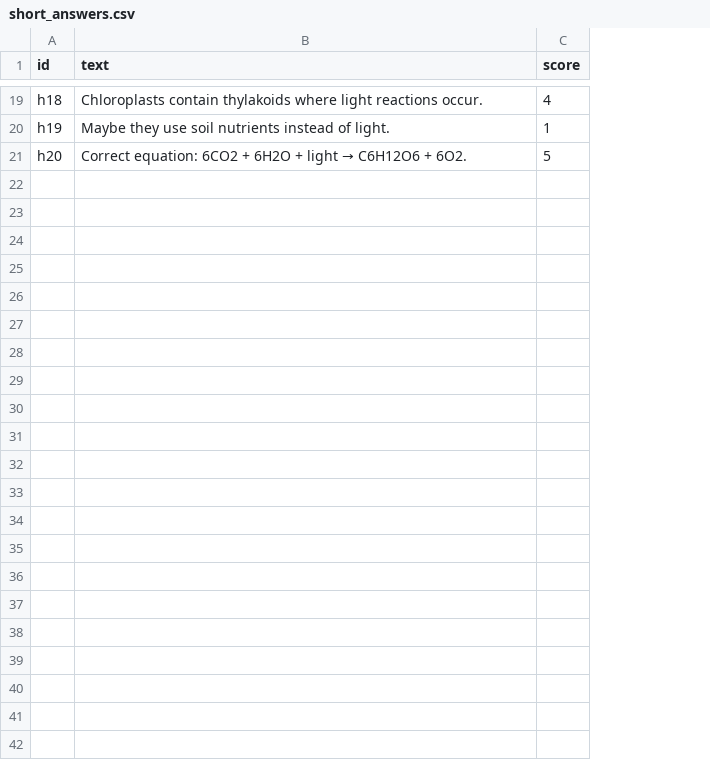
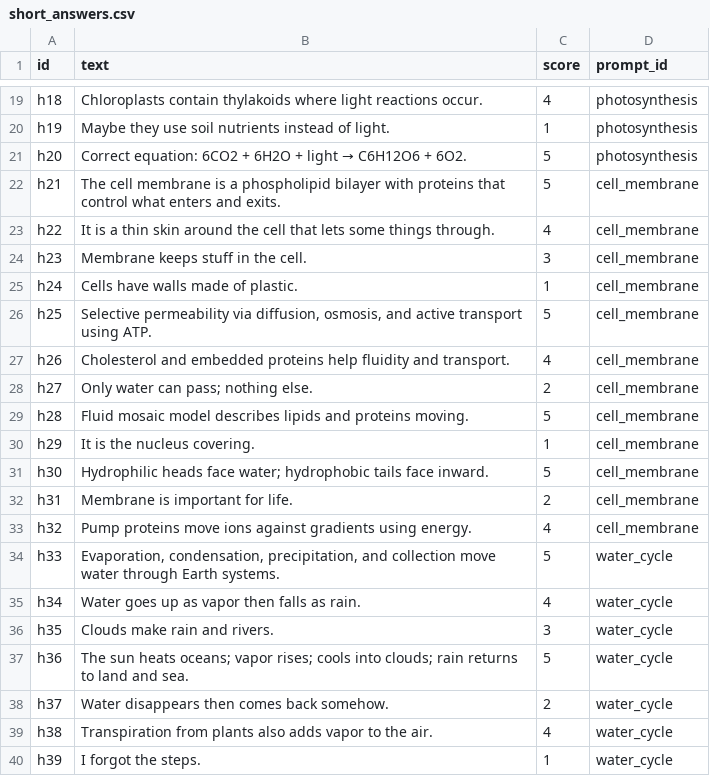
Before and after one commit to qzqdz/jevtree, a CSV file: examples/data/homework_scoring/short_answers.csv, drawn as a sheet; only a part is shown, gaps mark what is left out; the diff covers the shown part only; the diff names each change by its address in the sheet, - before the commit and + after, or states it on an @@ line.

```diff
--- a/examples/data/homework_scoring/short_answers.csv
+++ b/examples/data/homework_scoring/short_answers.csv
+column D (prompt_id), rows 19-21: all photosynthesis
+row 22: h21 | The cell membrane is a phospholipid bilayer with proteins that control what enters and exits. | 5 | cell_membrane
+row 23: h22 | It is a thin skin around the cell that lets some things through. | 4 | cell_membrane
+row 24: h23 | Membrane keeps stuff in the cell. | 3 | cell_membrane
+row 25: h24 | Cells have walls made of plastic. | 1 | cell_membrane
+row 26: h25 | Selective permeability via diffusion, osmosis, and active transport using ATP. | 5 | cell_membrane
+row 27: h26 | Cholesterol and embedded proteins help fluidity and transport. | 4 | cell_membrane
+row 28: h27 | Only water can pass; nothing else. | 2 | cell_membrane
+row 29: h28 | Fluid mosaic model describes lipids and proteins moving. | 5 | cell_membrane
+row 30: h29 | It is the nucleus covering. | 1 | cell_membrane
+row 31: h30 | Hydrophilic heads face water; hydrophobic tails face inward. | 5 | cell_membrane
+row 32: h31 | Membrane is important for life. | 2 | cell_membrane
+row 33: h32 | Pump proteins move ions against gradients using energy. | 4 | cell_membrane
+row 34: h33 | Evaporation, condensation, precipitation, and collection move water through Earth systems. | 5 | water_cycle
+row 35: h34 | Water goes up as vapor then falls as rain. | 4 | water_cycle
+row 36: h35 | Clouds make rain and rivers. | 3 | water_cycle
+row 37: h36 | The sun heats oceans; vapor rises; cools into clouds; rain returns to land and sea. | 5 | water_cycle
+row 38: h37 | Water disappears then comes back somehow. | 2 | water_cycle
+row 39: h38 | Transpiration from plants also adds vapor to the air. | 4 | water_cycle
+row 40: h39 | I forgot the steps. | 1 | water_cycle
```
Also changed, not shown: 13 added rows elsewhere in this file, examples/artifacts/batch_texts/features.csv, examples/artifacts/homework_scoring/features.csv, 25 other files.
